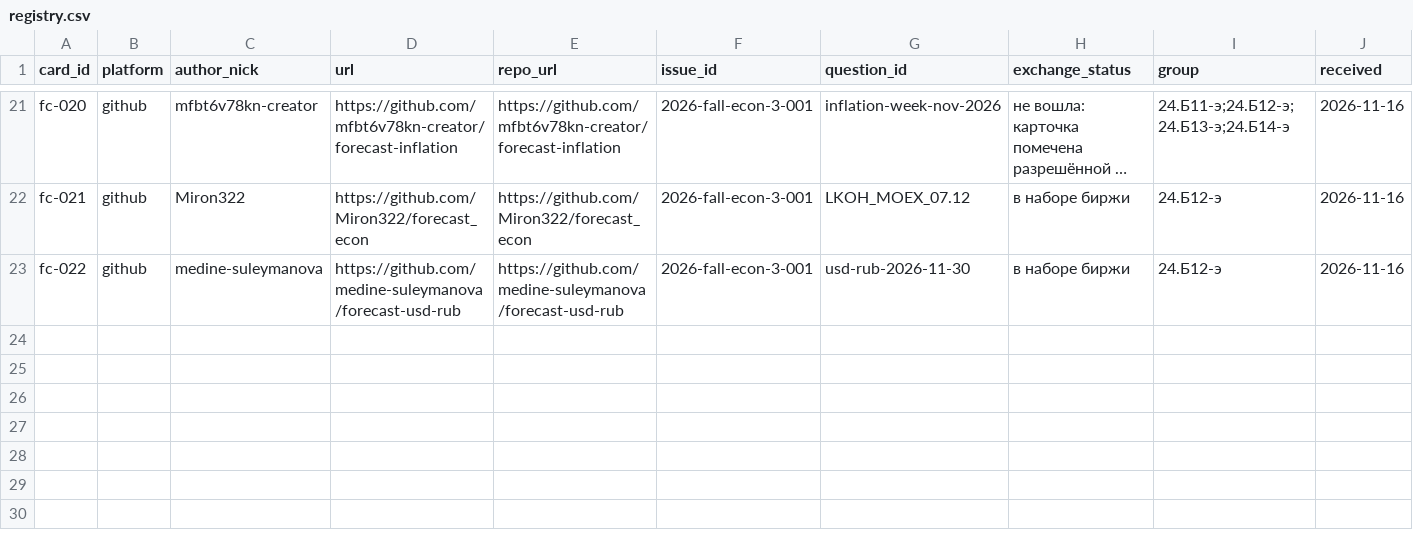
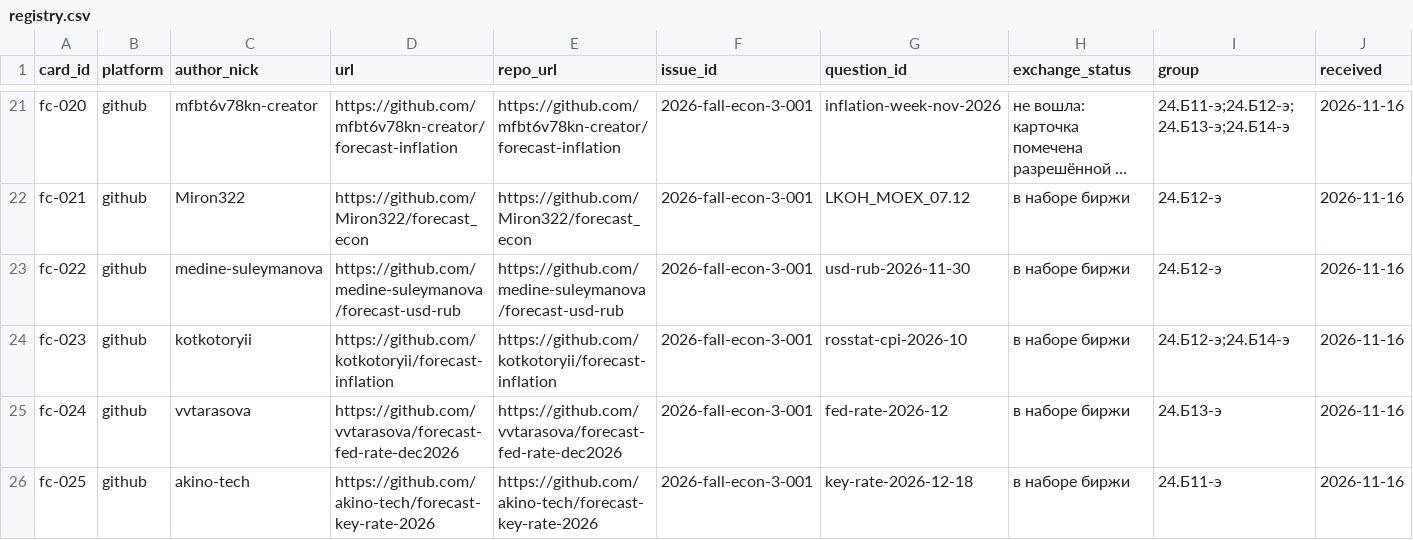
Before and after one commit to SPBUEcon/econ-library, a CSV file: assignments/forecast-cards/registry.csv, drawn as a sheet; only a part is shown, gaps mark what is left out; long unchanged cells end in …; rows hold the shown columns only; the diff names each change by its address in the sheet, - before the commit and + after, or states it on an @@ line.

```diff
--- a/assignments/forecast-cards/registry.csv
+++ b/assignments/forecast-cards/registry.csv
+row 24: fc-023 | github | kotkotoryii | https://github.com/kotkotoryii/forecast-inflation | https://github.com/kotkotoryii/forecast-inflation | 2026-fall-econ-3-001 | rosstat-cpi-2026-10 | в наборе биржи | 24.Б12-э;24.Б14-э | 2026-11-16
+row 25: fc-024 | github | vvtarasova | https://github.com/vvtarasova/forecast-fed-rate-dec2026 | https://github.com/vvtarasova/forecast-fed-rate-dec2026 | 2026-fall-econ-3-001 | fed-rate-2026-12 | в наборе биржи | 24.Б13-э | 2026-11-16
+row 26: fc-025 | github | akino-tech | https://github.com/akino-tech/forecast-key-rate-2026 | https://github.com/akino-tech/forecast-key-rate-2026 | 2026-fall-econ-3-001 | key-rate-2026-12-18 | в наборе биржи | 24.Б11-э | 2026-11-16
```
